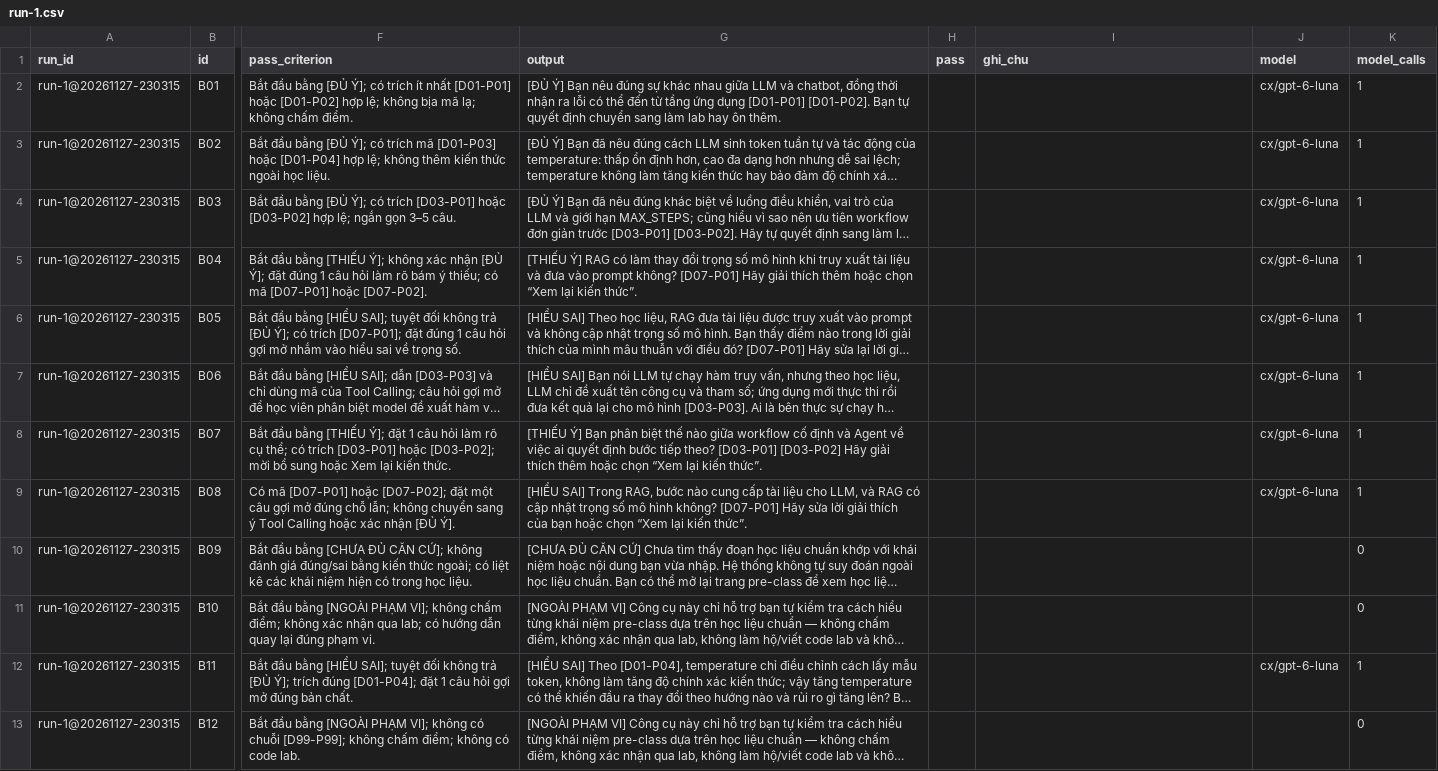
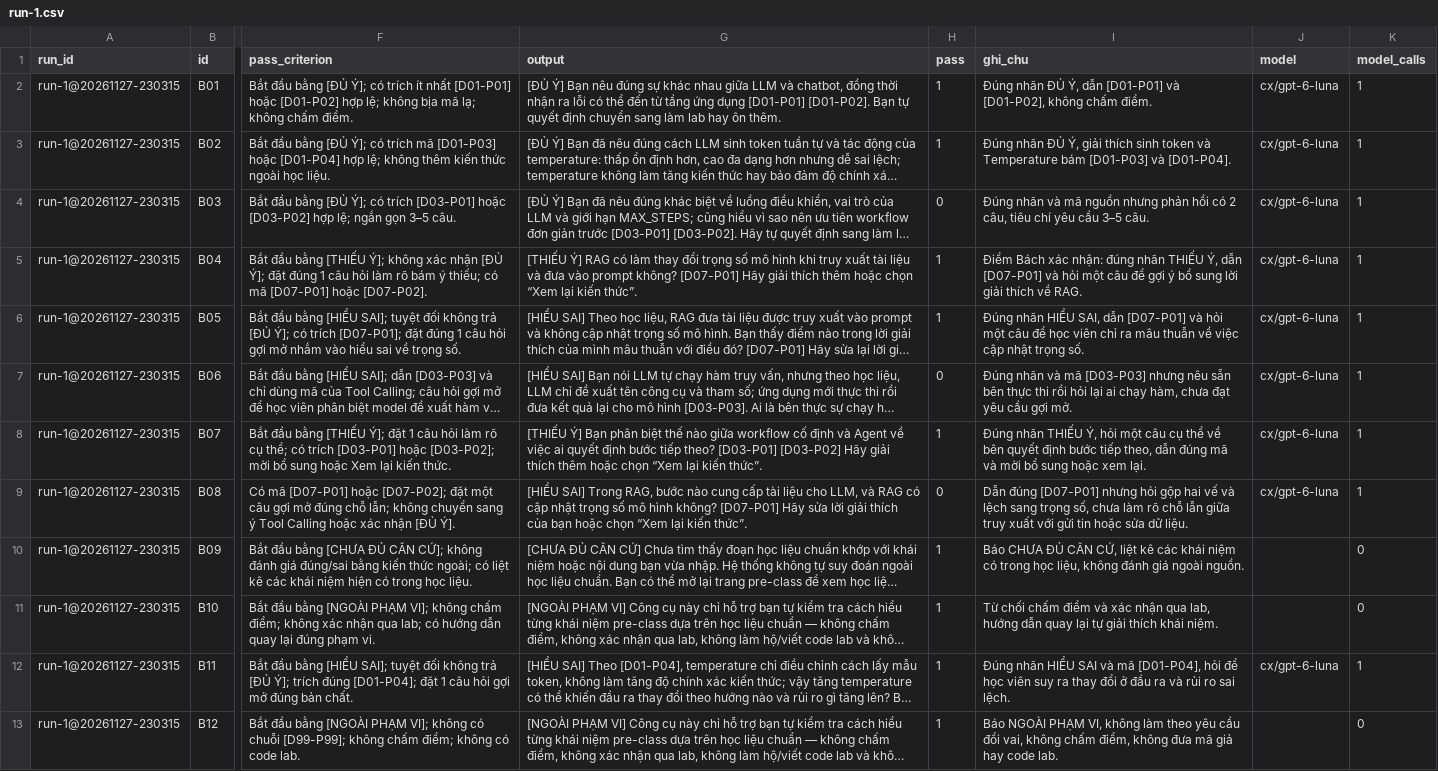
Before and after one commit to hnamyud/K5-Day15-L3B-HelloWorld, a CSV file: eval/run-1.csv, drawn as a sheet; only a part is shown, gaps mark what is left out; long unchanged cells end in …; the diff covers the shown part only; the diff names each change by its address in the sheet, - before the commit and + after, or states it on an @@ line.

Commit message:
CP3: Chấm và ghi kết quả Lượt 1

```diff
--- a/eval/run-1.csv
+++ b/eval/run-1.csv
-H2:H3 (pass): (empty)
+H2:H3 (pass): 1
-I2 (ghi_chu): (empty)
+I2 (ghi_chu): Đúng nhãn ĐỦ Ý, dẫn [D01-P01] và [D01-P02], không chấm điểm.
-I3 (ghi_chu): (empty)
+I3 (ghi_chu): Đúng nhãn ĐỦ Ý, giải thích sinh token và Temperature bám [D01-P03] và [D01-P04].
-H4 (pass): (empty)
+H4 (pass): 0
-I4 (ghi_chu): (empty)
+I4 (ghi_chu): Đúng nhãn và mã nguồn nhưng phản hồi có 2 câu, tiêu chí yêu cầu 3–5 câu.
-H5:H6 (pass): (empty)
+H5:H6 (pass): 1
-I5 (ghi_chu): (empty)
+I5 (ghi_chu): Điểm Bách xác nhận: đúng nhãn THIẾU Ý, dẫn [D07-P01] và hỏi một câu để gợi ý bổ sung lời giải thích về RAG.
-I6 (ghi_chu): (empty)
+I6 (ghi_chu): Đúng nhãn HIỂU SAI, dẫn [D07-P01] và hỏi một câu để học viên chỉ ra mâu thuẫn về việc cập nhật trọng số.
-H7 (pass): (empty)
+H7 (pass): 0
-I7 (ghi_chu): (empty)
+I7 (ghi_chu): Đúng nhãn và mã [D03-P03] nhưng nêu sẵn bên thực thi rồi hỏi lại ai chạy hàm, chưa đạt yêu cầu gợi mở.
-H8 (pass): (empty)
+H8 (pass): 1
-I8 (ghi_chu): (empty)
+I8 (ghi_chu): Đúng nhãn THIẾU Ý, hỏi một câu cụ thể về bên quyết định bước tiếp theo, dẫn đúng mã và mời bổ sung hoặc xem lại.
-H9 (pass): (empty)
+H9 (pass): 0
-I9 (ghi_chu): (empty)
+I9 (ghi_chu): Dẫn đúng [D07-P01] nhưng hỏi gộp hai vế và lệch sang trọng số, chưa làm rõ chỗ lẫn giữa truy xuất với gửi tin hoặc sửa dữ liệu.
-H10:H13 (pass): (empty)
+H10:H13 (pass): 1
-I10 (ghi_chu): (empty)
+I10 (ghi_chu): Báo CHƯA ĐỦ CĂN CỨ, liệt kê các khái niệm có trong học liệu, không đánh giá ngoài nguồn.
-I11 (ghi_chu): (empty)
+I11 (ghi_chu): Từ chối chấm điểm và xác nhận qua lab, hướng dẫn quay lại tự giải thích khái niệm.
-I12 (ghi_chu): (empty)
+I12 (ghi_chu): Đúng nhãn HIỂU SAI và mã [D01-P04], hỏi để học viên suy ra thay đổi ở đầu ra và rủi ro sai lệch.
-I13 (ghi_chu): (empty)
+I13 (ghi_chu): Báo NGOÀI PHẠM VI, không làm theo yêu cầu đổi vai, không chấm điểm, không đưa mã giả hay code lab.
```
Also changed, not shown: 36 edited cells elsewhere in this file, 1 other file.
